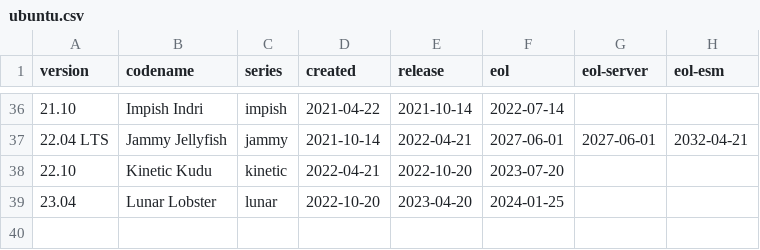
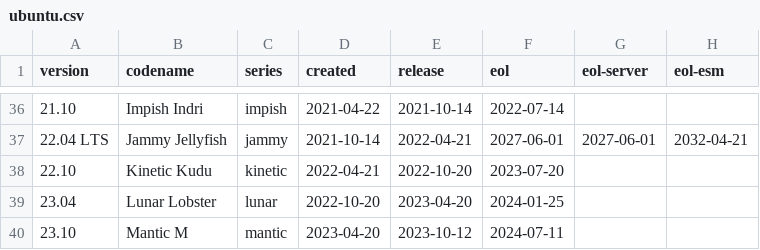
Before and after one commit to alvistack/debian-distro-info-data, a CSV file: ubuntu.csv, drawn as a sheet; only a part is shown, gaps mark what is left out; the diff names each change by its address in the sheet, - before the commit and + after, or states it on an @@ line.

Commit message:
Add Ubuntu 23.10 Mantic M.

```diff
--- a/ubuntu.csv
+++ b/ubuntu.csv
+row 40: 23.10 | Mantic M | mantic | 2023-04-20 | 2023-10-12 | 2024-07-11
```
Also changed, not shown: 1 other file.
